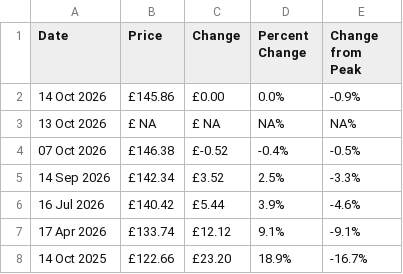
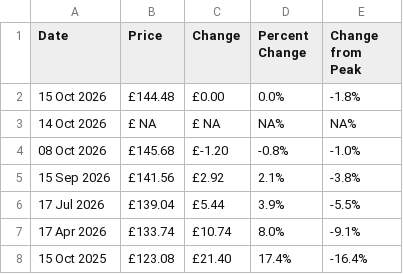
Before and after one commit to alan-y/daily-test, a CSV file: out.csv, drawn as a sheet.

```diff
--- a/out.csv
+++ b/out.csv
@@ -1,8 +1,8 @@
 "Date","Price","Change","Percent Change","Change from Peak"
-"14 Oct 2026","£145.86","£0.00","0.0%","-0.9%"
-"13 Oct 2026","£ NA","£ NA","NA%","NA%"
-"07 Oct 2026","£146.38","£-0.52","-0.4%","-0.5%"
-"14 Sep 2026","£142.34","£3.52","2.5%","-3.3%"
-"16 Jul 2026","£140.42","£5.44","3.9%","-4.6%"
-"17 Apr 2026","£133.74","£12.12","9.1%","-9.1%"
-"14 Oct 2025","£122.66","£23.20","18.9%","-16.7%"
+"15 Oct 2026","£144.48","£0.00","0.0%","-1.8%"
+"14 Oct 2026","£ NA","£ NA","NA%","NA%"
+"08 Oct 2026","£145.68","£-1.20","-0.8%","-1.0%"
+"15 Sep 2026","£141.56","£2.92","2.1%","-3.8%"
+"17 Jul 2026","£139.04","£5.44","3.9%","-5.5%"
+"17 Apr 2026","£133.74","£10.74","8.0%","-9.1%"
+"15 Oct 2025","£123.08","£21.40","17.4%","-16.4%"
```
